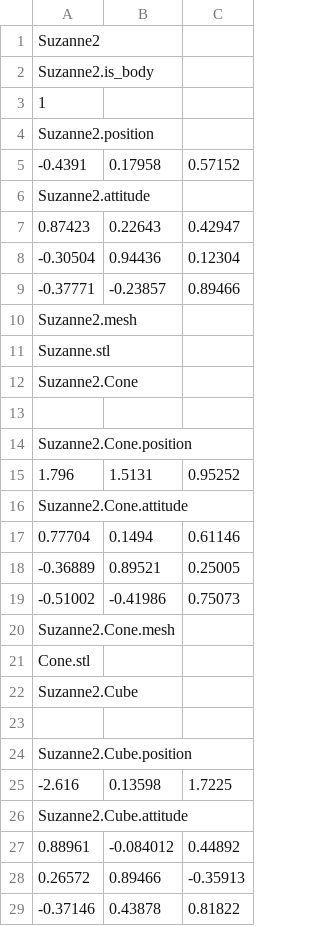
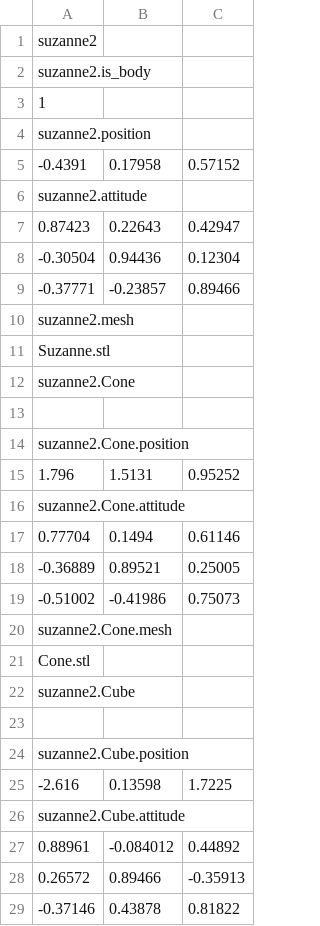
Before and after one commit to spiggen/MatlabBlenderIO, a CSV file: Example/Suzanne/Suzanne2.csv, drawn as a sheet; only a part is shown; the diff covers the shown part only.

```diff
--- a/Example/Suzanne/Suzanne2.csv
+++ b/Example/Suzanne/Suzanne2.csv
@@ -1,7 +1,7 @@
-Suzanne2,,,,,
-Suzanne2.is_body,,,,
+suzanne2,,,,,
+suzanne2.is_body,,,,
 1,,,,,
-Suzanne2.position,,,,
+suzanne2.position,,,,
 -0.4391,0.17958,0.57152,,,,,
-Suzanne2.attitude,,,,
+suzanne2.attitude,,,,
 0.87423,0.22643,0.42947,,
@@ -9,9 +9,9 @@ Suzanne2.attitude,,,,
 -0.37771,-0.23857,0.89466,,,,,
-Suzanne2.mesh,,,,
+suzanne2.mesh,,,,
 Suzanne.stl,,,,,
-Suzanne2.Cone,,,,
+suzanne2.Cone,,,,
 ,,,,,
-Suzanne2.Cone.position,,,,
+suzanne2.Cone.position,,,,
 1.796,1.5131,0.95252,,,,,
-Suzanne2.Cone.attitude,,,,
+suzanne2.Cone.attitude,,,,
 0.77704,0.1494,0.61146,,
@@ -19,9 +19,9 @@ Suzanne2.Cone.attitude,,,,
 -0.51002,-0.41986,0.75073,,,,,
-Suzanne2.Cone.mesh,,,,
+suzanne2.Cone.mesh,,,,
 Cone.stl,,,,,
-Suzanne2.Cube,,,,
+suzanne2.Cube,,,,
 ,,,,,
-Suzanne2.Cube.position,,,,
+suzanne2.Cube.position,,,,
 -2.616,0.13598,1.7225,,,,,
-Suzanne2.Cube.attitude,,,,
+suzanne2.Cube.attitude,,,,
 0.88961,-0.084012,0.44892,,
```
Also changed, not shown: 1 edited cell elsewhere in this file, 37 other files.
